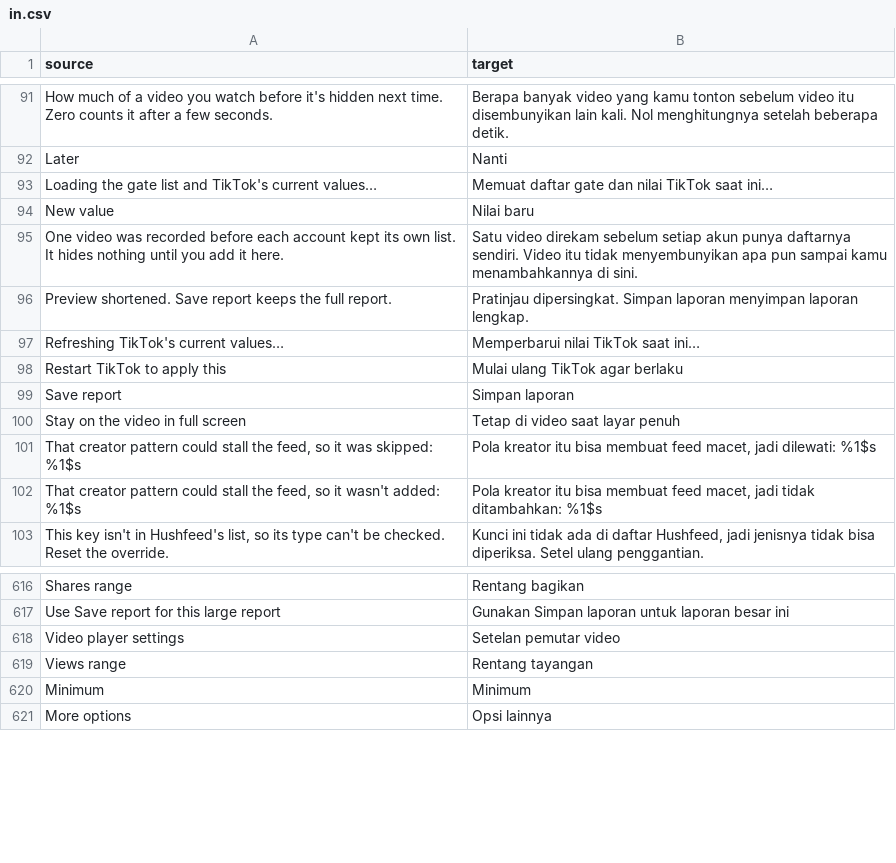
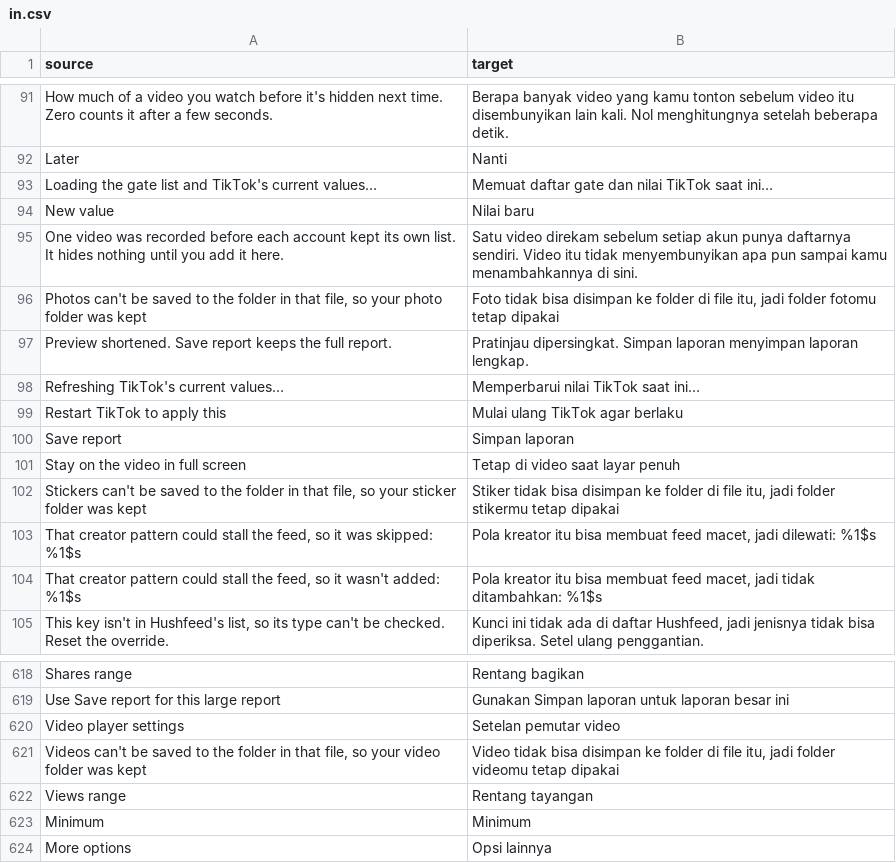
Before and after one commit to BlackGold8282/HushFeed, a CSV file: extensions/tiktok/src/main/l10n/in.csv, drawn as a sheet; only a part is shown, gaps mark what is left out.

Commit message:
fix(backup): keep a download folder the file names but its kind cannot use
ROADMAP P3: a restore took any folder, and DownloadDestination.resolve
later fell back to DCIM/TikTok without a word. A backup from before the
folder split carries one down_path for all three, so a Pictures folder
became the video and sticker folder too and those saves went elsewhere
while the rows showed Pictures. A file from outside (an import) now has
each folder checked against its kind before anything is written; one
that fails keeps the device's folder and the restore banner names it
(a sentence per kind in all five tables). The device's own copies (the
undo copy, the journal) are read unchecked, so undo puts every folder
back exactly.

```diff
--- a/extensions/tiktok/src/main/l10n/in.csv
+++ b/extensions/tiktok/src/main/l10n/in.csv
@@ -95,2 +95,3 @@ New value,Nilai baru
 One video was recorded before each account kept its own list. It hides nothing until you add it here.,Satu video direkam sebelum setiap akun punya daftarnya sendiri. Video itu tidak menyembunyikan apa pun sampai kamu menambahkannya di sini.
+"Photos can't be saved to the folder in that file, so your photo folder was kept","Foto tidak bisa disimpan ke folder di file itu, jadi folder fotomu tetap dipakai"
 Preview shortened. Save report keeps the full report.,Pratinjau dipersingkat. Simpan laporan menyimpan laporan lengkap.
@@ -100,2 +101,3 @@ Save report,Simpan laporan
 Stay on the video in full screen,Tetap di video saat layar penuh
+"Stickers can't be saved to the folder in that file, so your sticker folder was kept","Stiker tidak bisa disimpan ke folder di file itu, jadi folder stikermu tetap dipakai"
 "That creator pattern could stall the feed, so it was skipped: %1$s","Pola kreator itu bisa membuat feed macet, jadi dilewati: %1$s"
@@ -618,2 +620,3 @@ Use Save report for this large report,Gunakan Simpan laporan untuk laporan besar
 Video player settings,Setelan pemutar video
+"Videos can't be saved to the folder in that file, so your video folder was kept","Video tidak bisa disimpan ke folder di file itu, jadi folder videomu tetap dipakai"
 Views range,Rentang tayangan
```
Also changed, not shown: extensions/tiktok/src/main/l10n/de.tsv, extensions/tiktok/src/main/l10n/en.csv, 8 other files.
